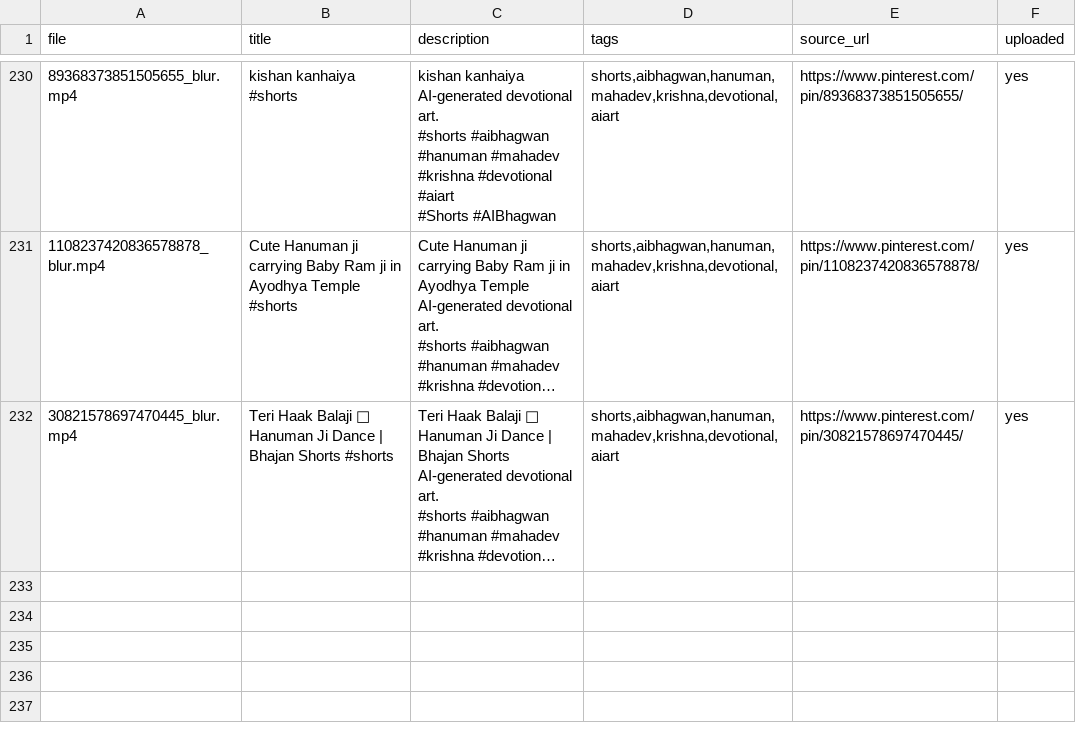
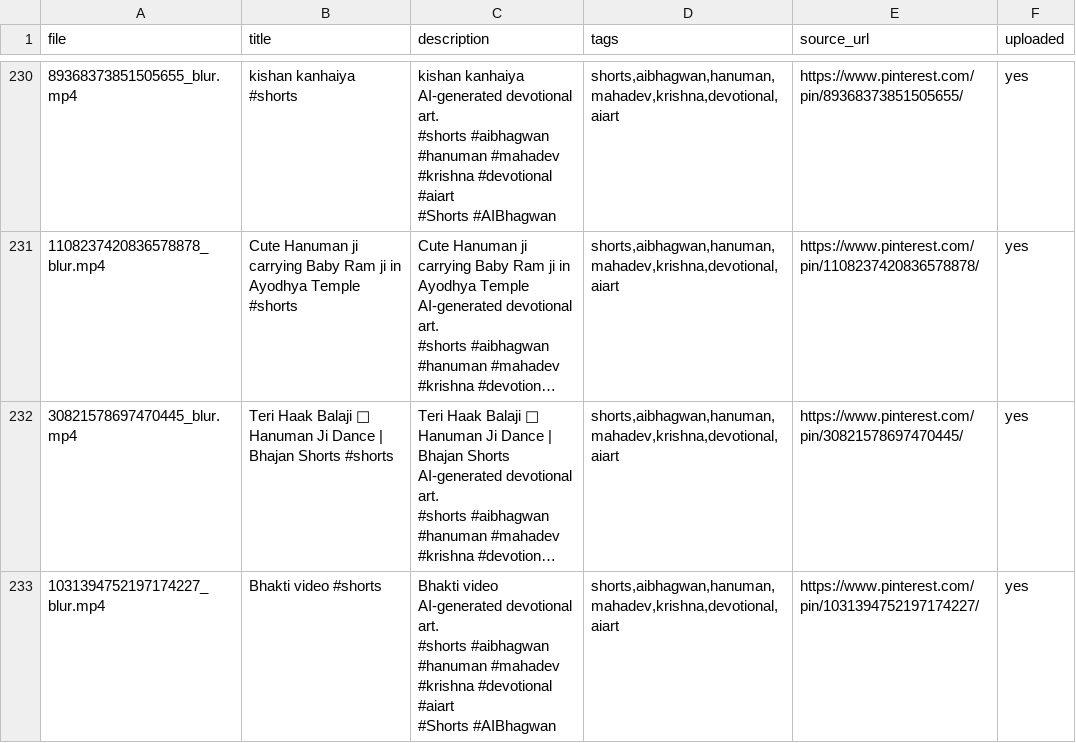
Before and after one commit to chetanJSPro/peace-reels-automation, a CSV file: pin2shorts/uploads.csv, drawn as a sheet; only a part is shown, gaps mark what is left out; long unchanged cells end in …; ↵ is a line break in a cell; the diff names each change by its address in the sheet, - before the commit and + after, or states it on an @@ line.

```diff
--- a/pin2shorts/uploads.csv
+++ b/pin2shorts/uploads.csv
+row 233: 1031394752197174227_blur.mp4 | Bhakti video #shorts | Bhakti video ↵ AI-generated devotional art. ↵ #shorts #aibhagwan #hanuman #mahadev #krishna #devotional #aiart ↵ #Shorts #AIBhagwan | shorts,aibhagwan,hanuman,mahadev,krishna,devotional,aiart | https://www.pinterest.com/pin/1031394752197174227/ | yes
```
Also changed, not shown: pin2shorts/manifest.csv, 2 other files.
